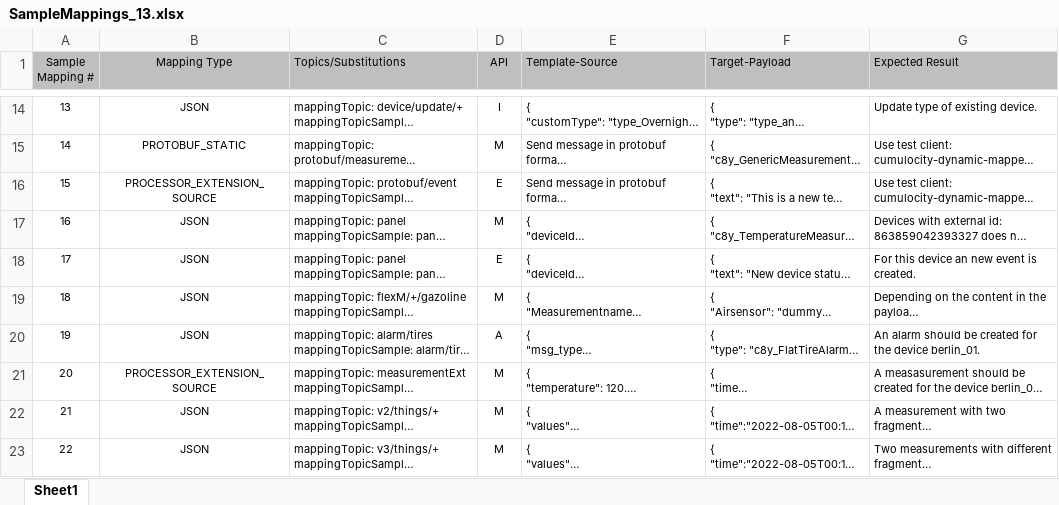
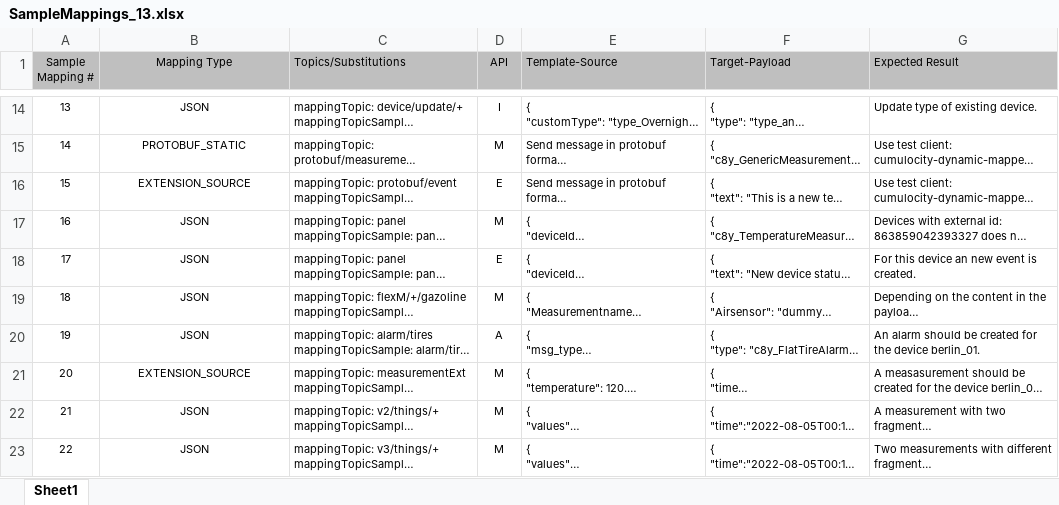
Before and after one commit to Cumulocity-IoT/cumulocity-dynamic-mapper, an Excel workbook: resources/samples/SampleMappings_13.xlsx, sheet Sheet1, drawn as a sheet; only a part is shown, gaps mark what is left out; long unchanged cells end in …; values as stored, in another font and other column widths than the file's, no borders; the diff covers the shown part only; the diff names each change by its address in the sheet, - before the commit and + after, or states it on an @@ line.

```diff
--- a/resources/samples/SampleMappings_13.xlsx (sheet Sheet1)
+++ b/resources/samples/SampleMappings_13.xlsx (sheet Sheet1)
-B16 (Mapping Type): PROCESSOR_EXTENSION_SOURCE
+B16 (Mapping Type): EXTENSION_SOURCE
-B21 (Mapping Type): PROCESSOR_EXTENSION_SOURCE
+B21 (Mapping Type): EXTENSION_SOURCE
```
Also changed, not shown: 2 edited cells elsewhere in this sheet, 27 other files.
